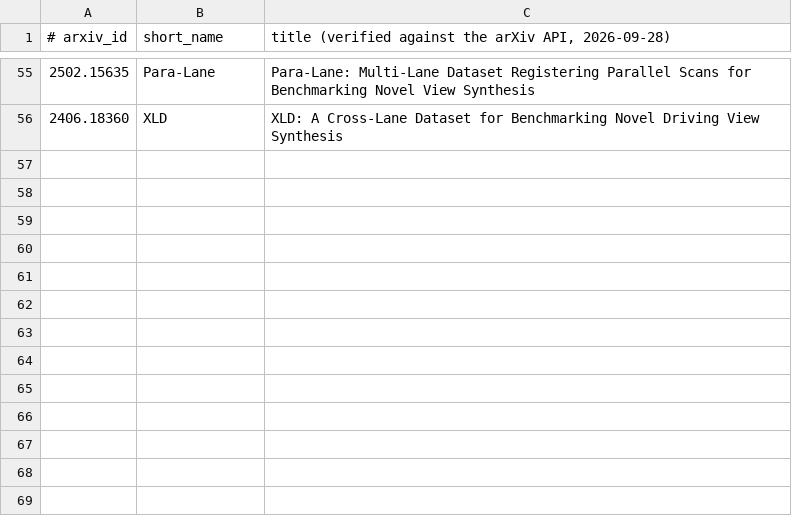
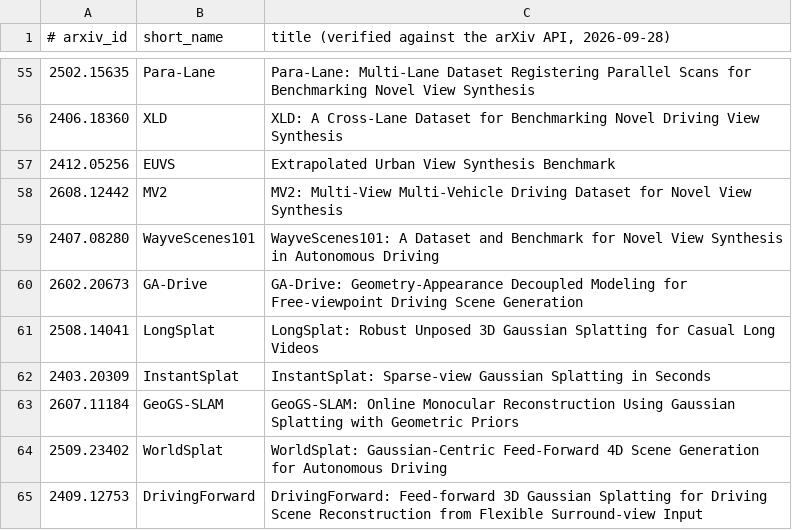
Before and after one commit to yinwu33/DriveAnywhere, a TSV file: docs/papers/papers.tsv, drawn as a sheet; only a part is shown, gaps mark what is left out; the diff names each change by its address in the sheet, - before the commit and + after, or states it on an @@ line.

```diff
--- a/docs/papers/papers.tsv
+++ b/docs/papers/papers.tsv
+row 57: 2412.05256 | EUVS | Extrapolated Urban View Synthesis Benchmark
+row 58: 2608.12442 | MV2 | MV2: Multi-View Multi-Vehicle Driving Dataset for Novel View Synthesis
+row 59: 2407.08280 | WayveScenes101 | WayveScenes101: A Dataset and Benchmark for Novel View Synthesis in Autonomous Driving
+row 60: 2602.20673 | GA-Drive | GA-Drive: Geometry-Appearance Decoupled Modeling for Free-viewpoint Driving Scene Generation
+row 61: 2508.14041 | LongSplat | LongSplat: Robust Unposed 3D Gaussian Splatting for Casual Long Videos
+row 62: 2403.20309 | InstantSplat | InstantSplat: Sparse-view Gaussian Splatting in Seconds
+row 63: 2607.11184 | GeoGS-SLAM | GeoGS-SLAM: Online Monocular Reconstruction Using Gaussian Splatting with Geometric Priors
+row 64: 2509.23402 | WorldSplat | WorldSplat: Gaussian-Centric Feed-Forward 4D Scene Generation for Autonomous Driving
+row 65: 2409.12753 | DrivingForward | DrivingForward: Feed-forward 3D Gaussian Splatting for Driving Scene Reconstruction from Flexible Surround-view Input
```
Also changed, not shown: 2 other files.
